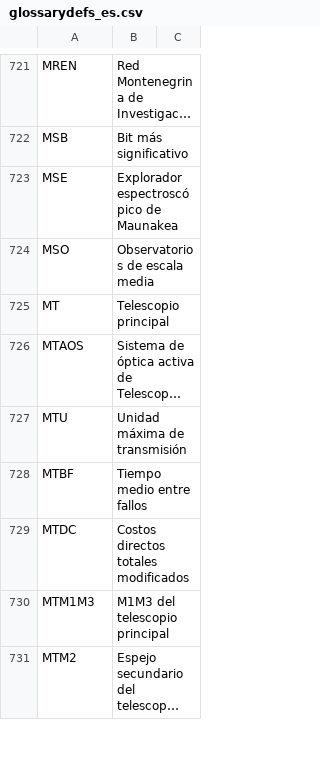
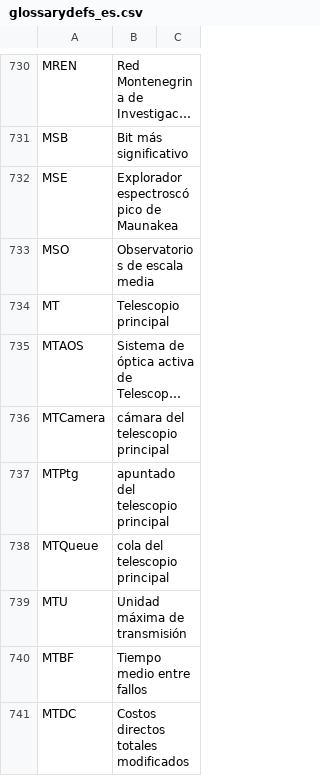
Before and after one commit to lsst/lsst-texmf, a CSV file: etc/glossarydefs_es.csv, drawn as a sheet; only a part is shown, gaps mark what is left out; the shorter side is filled out with more unchanged rows; long unchanged cells end in …; the diff covers the shown part only; the diff names each change by its address in the sheet, - before the commit and + after, or states it on an @@ line.

Commit message:
Update glossarydefs_es.csv
add spanish versions of acronyms from community post

```diff
--- a/etc/glossarydefs_es.csv
+++ b/etc/glossarydefs_es.csv
+row 736: MTCamera | cámara del telescopio principal
+row 737: MTPtg | apuntado del telescopio principal
+row 738: MTQueue | cola del telescopio principal
```
Also changed, not shown: 18 added rows elsewhere in this file.
